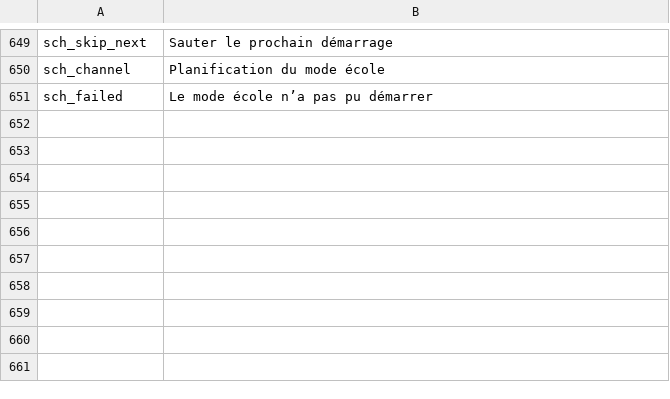
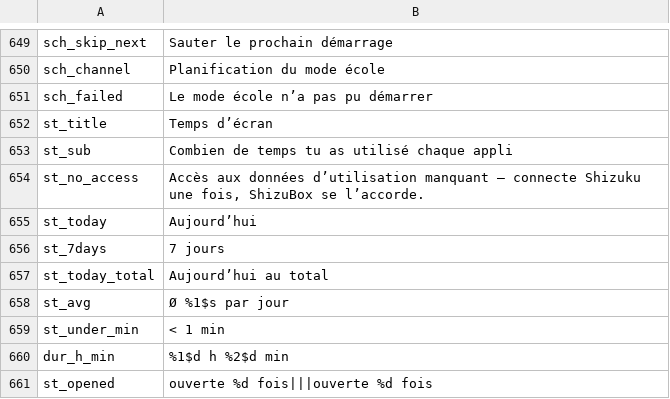
Before and after one commit to jackderganove-sudo/ShizuBox, a TSV file: tools/i18n/tr_fr.tsv, drawn as a sheet; only a part is shown, gaps mark what is left out.

```diff
--- a/tools/i18n/tr_fr.tsv
+++ b/tools/i18n/tr_fr.tsv
@@ -651 +651,11 @@ sch_channel	Planification du mode école
 sch_failed	Le mode école n’a pas pu démarrer
+st_title	Temps d’écran
+st_sub	Combien de temps tu as utilisé chaque appli
+st_no_access	Accès aux données d’utilisation manquant – connecte Shizuku une fois, ShizuBox se l’accorde.
+st_today	Aujourd’hui
+st_7days	7 jours
+st_today_total	Aujourd’hui au total
+st_avg	Ø %1$s par jour
+st_under_min	< 1 min
+dur_h_min	%1$d h %2$d min
+st_opened	ouverte %d fois|||ouverte %d fois
```
Also changed, not shown: tools/i18n/tr_es.tsv, tools/i18n/tr_tr.tsv, 17 other files.
